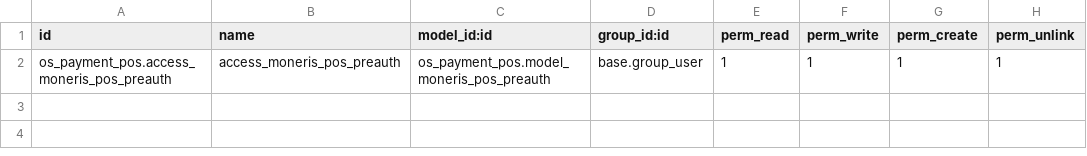
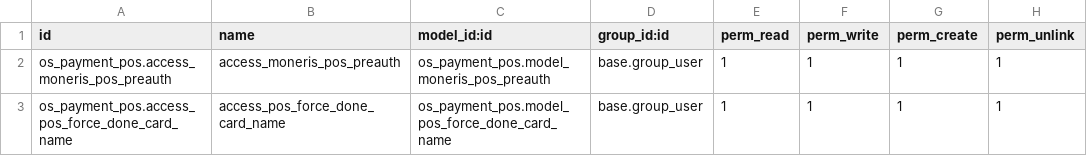
Before and after one commit to maisha-syncoria/odoosync-odoocompiled, a CSV file: os_payment_pos/security/ir.model.access.csv, drawn as a sheet.

```diff
--- a/os_payment_pos/security/ir.model.access.csv
+++ b/os_payment_pos/security/ir.model.access.csv
@@ -2 +2,2 @@ id,name,model_id:id,group_id:id,perm_read,perm_write,perm_create,perm_unlink
 os_payment_pos.access_moneris_pos_preauth,access_moneris_pos_preauth,os_payment_pos.model_moneris_pos_preauth,base.group_user,1,1,1,1
+os_payment_pos.access_pos_force_done_card_name,access_pos_force_done_card_name,os_payment_pos.model_pos_force_done_card_name,base.group_user,1,1,1,1
```
Also changed, not shown: 15 other files.
